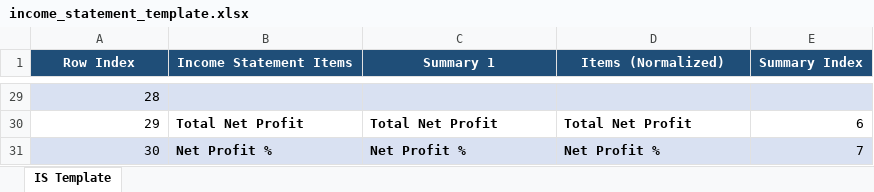
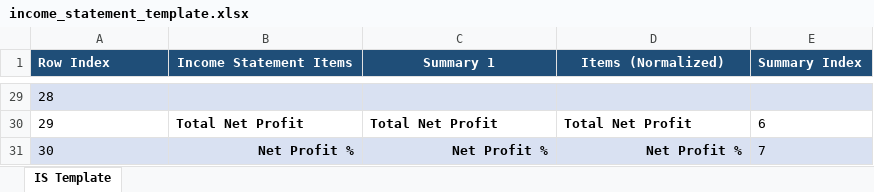
Before and after one commit to anhvi02/Databricks_CafeShop_Project, an Excel workbook: data_raw/data/financial/income_statement_template.xlsx, sheet IS Template, drawn as a sheet; only a part is shown, gaps mark what is left out; values as stored, in another font and other column widths than the file's, no borders; the diff covers the shown part only; the diff names each change by its address in the sheet, - before the commit and + after, or states it on an @@ line.

Commit message:
modified income statement template excel formatting

```diff
--- a/data_raw/data/financial/income_statement_template.xlsx (sheet IS Template)
+++ b/data_raw/data/financial/income_statement_template.xlsx (sheet IS Template)
-A1 alignment: center
+A1 alignment: left
-E1 alignment: center
+E1 alignment: left
-A29:A31 alignment: right
+A29:A31 alignment: left
-E30:E31 alignment: right
+E30:E31 alignment: left
-B31:D31 alignment: left
+B31:D31 alignment: right
```
Also changed, not shown: cell formats elsewhere in this sheet.
